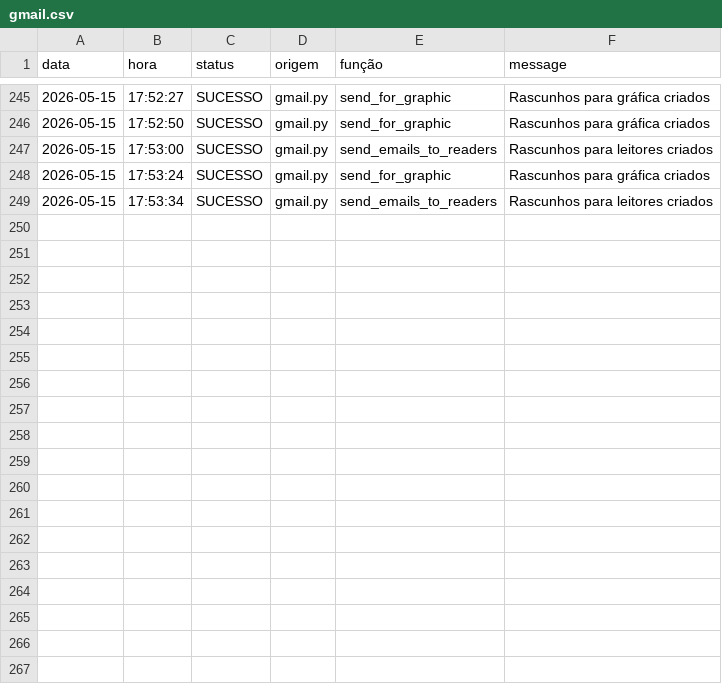
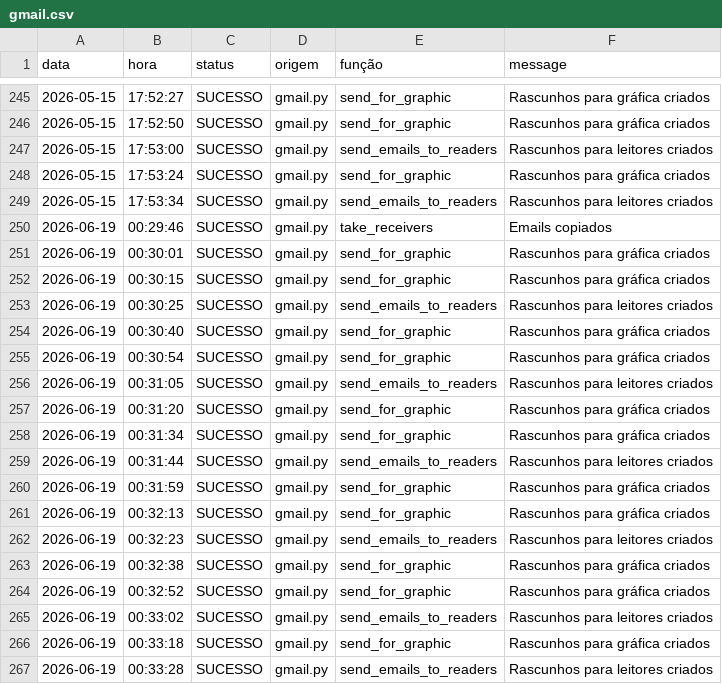
Before and after one commit to Krat-s/o_hoje_files, a CSV file: config/storage/Logs/gmail.csv, drawn as a sheet; only a part is shown, gaps mark what is left out; the diff names each change by its address in the sheet, - before the commit and + after, or states it on an @@ line.

```diff
--- a/config/storage/Logs/gmail.csv
+++ b/config/storage/Logs/gmail.csv
+row 250: 2026-06-19 | 00:29:46 | SUCESSO | gmail.py | take_receivers | Emails copiados
+row 251: 2026-06-19 | 00:30:01 | SUCESSO | gmail.py | send_for_graphic | Rascunhos para gráfica criados
+row 252: 2026-06-19 | 00:30:15 | SUCESSO | gmail.py | send_for_graphic | Rascunhos para gráfica criados
+row 253: 2026-06-19 | 00:30:25 | SUCESSO | gmail.py | send_emails_to_readers | Rascunhos para leitores criados
+row 254: 2026-06-19 | 00:30:40 | SUCESSO | gmail.py | send_for_graphic | Rascunhos para gráfica criados
+row 255: 2026-06-19 | 00:30:54 | SUCESSO | gmail.py | send_for_graphic | Rascunhos para gráfica criados
+row 256: 2026-06-19 | 00:31:05 | SUCESSO | gmail.py | send_emails_to_readers | Rascunhos para leitores criados
+row 257: 2026-06-19 | 00:31:20 | SUCESSO | gmail.py | send_for_graphic | Rascunhos para gráfica criados
+row 258: 2026-06-19 | 00:31:34 | SUCESSO | gmail.py | send_for_graphic | Rascunhos para gráfica criados
+row 259: 2026-06-19 | 00:31:44 | SUCESSO | gmail.py | send_emails_to_readers | Rascunhos para leitores criados
+row 260: 2026-06-19 | 00:31:59 | SUCESSO | gmail.py | send_for_graphic | Rascunhos para gráfica criados
+row 261: 2026-06-19 | 00:32:13 | SUCESSO | gmail.py | send_for_graphic | Rascunhos para gráfica criados
+row 262: 2026-06-19 | 00:32:23 | SUCESSO | gmail.py | send_emails_to_readers | Rascunhos para leitores criados
+row 263: 2026-06-19 | 00:32:38 | SUCESSO | gmail.py | send_for_graphic | Rascunhos para gráfica criados
+row 264: 2026-06-19 | 00:32:52 | SUCESSO | gmail.py | send_for_graphic | Rascunhos para gráfica criados
+row 265: 2026-06-19 | 00:33:02 | SUCESSO | gmail.py | send_emails_to_readers | Rascunhos para leitores criados
+row 266: 2026-06-19 | 00:33:18 | SUCESSO | gmail.py | send_for_graphic | Rascunhos para gráfica criados
+row 267: 2026-06-19 | 00:33:28 | SUCESSO | gmail.py | send_emails_to_readers | Rascunhos para leitores criados
```
Also changed, not shown: config/storage/Logs/All_in_one.csv, config/storage/Logs/edition_info.csv, 2 other files.
